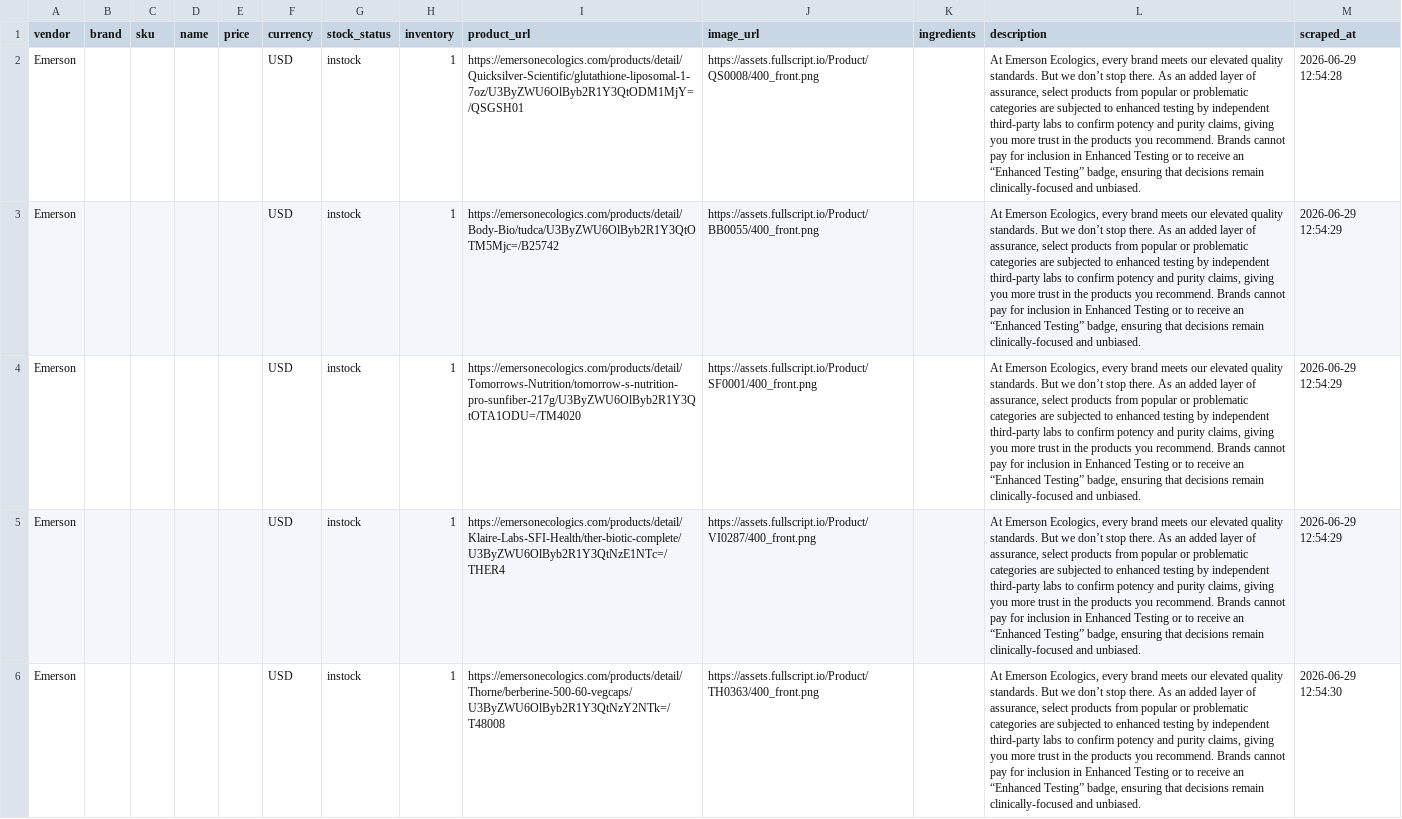
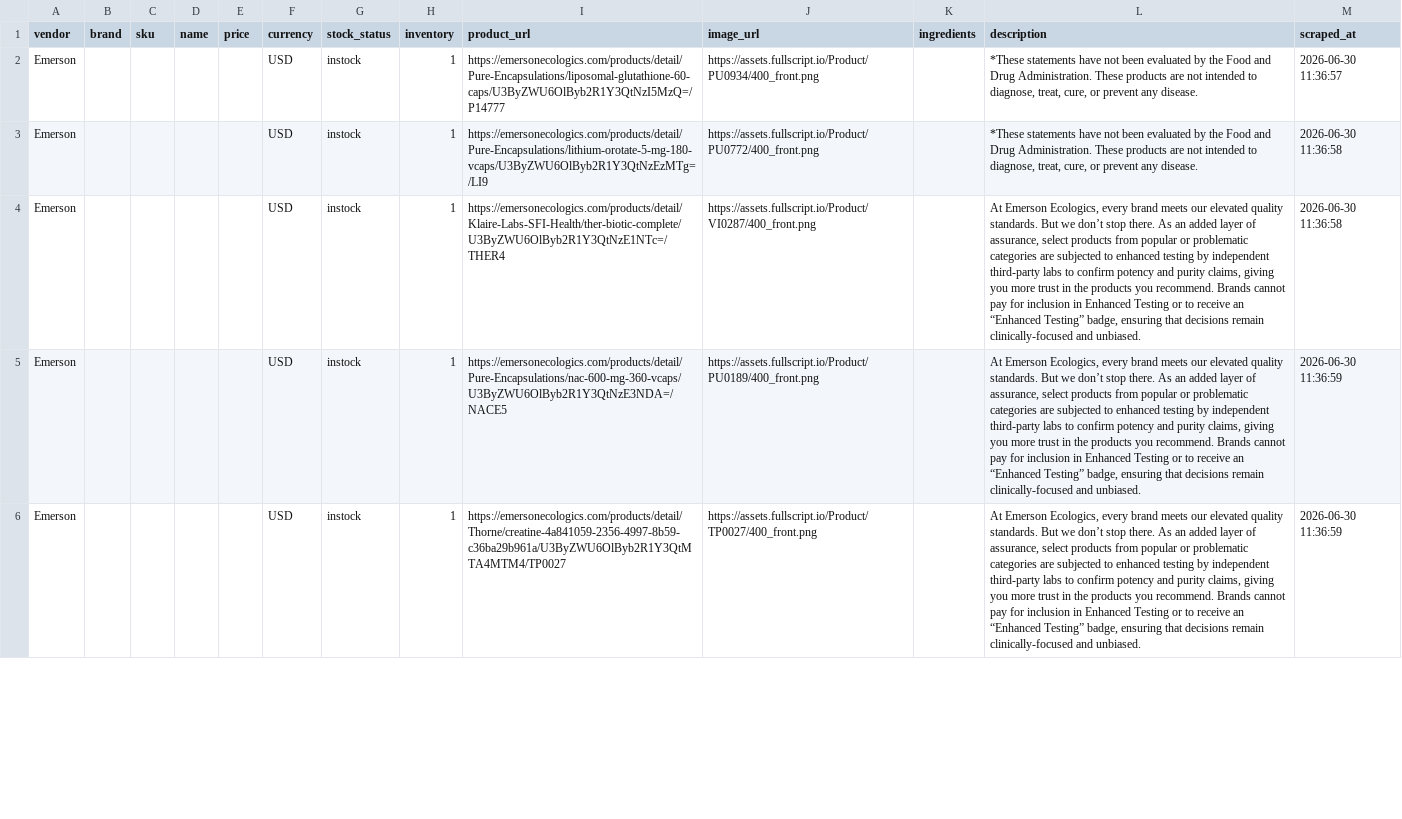
Before and after one commit to remystrong7/supplefind-imports, a CSV file: products.csv, drawn as a sheet; only a part is shown; the diff covers the shown part only; the diff names each change by its address in the sheet, - before the commit and + after, or states it on an @@ line.

```diff
--- a/products.csv
+++ b/products.csv
-I2 (product_url): https://emersonecologics.com/products/detail/Quicksilver-Scientific/glutathione-liposomal-1-7oz/U3ByZWU6OlByb2R1Y3QtODM1MjY=/QSGSH01
+I2 (product_url): https://emersonecologics.com/products/detail/Pure-Encapsulations/liposomal-glutathione-60-caps/U3ByZWU6OlByb2R1Y3QtNzI5MzQ=/P14777
-J2 (image_url): https://assets.fullscript.io/Product/QS0008/400_front.png
+J2 (image_url): https://assets.fullscript.io/Product/PU0934/400_front.png
-L2:L3 (description): At Emerson Ecologics, every brand meets our elevated quality standards. But we don’t stop there. As an added layer of assurance, select products from popular or problematic categories are subjected to enhanced testing by independent third-party labs to confirm potency and purity claims, giving you more trust in the products you recommend. Brands cannot pay for inclusion in Enhanced Testing or to receive an “Enhanced Testing” badge, ensuring that decisions remain clinically-focused and unbiased.
+L2:L3 (description): *These statements have not been evaluated by the Food and Drug Administration. These products are not intended to diagnose, treat, cure, or prevent any disease.
-M2 (scraped_at): 2026-06-29 12:54:28
+M2 (scraped_at): 2026-06-30 11:36:57
-I3 (product_url): https://emersonecologics.com/products/detail/Body-Bio/tudca/U3ByZWU6OlByb2R1Y3QtOTM5Mjc=/B25742
+I3 (product_url): https://emersonecologics.com/products/detail/Pure-Encapsulations/lithium-orotate-5-mg-180-vcaps/U3ByZWU6OlByb2R1Y3QtNzEzMTg=/LI9
-J3 (image_url): https://assets.fullscript.io/Product/BB0055/400_front.png
+J3 (image_url): https://assets.fullscript.io/Product/PU0772/400_front.png
-M3:M4 (scraped_at): 2026-06-29 12:54:29
+M3:M4 (scraped_at): 2026-06-30 11:36:58
-I4 (product_url): https://emersonecologics.com/products/detail/Tomorrows-Nutrition/tomorrow-s-nutrition-pro-sunfiber-217g/U3ByZWU6OlByb2R1Y3QtOTA1ODU=/TM4020
+I4 (product_url): https://emersonecologics.com/products/detail/Klaire-Labs-SFI-Health/ther-biotic-complete/U3ByZWU6OlByb2R1Y3QtNzE1NTc=/THER4
-J4 (image_url): https://assets.fullscript.io/Product/SF0001/400_front.png
+J4 (image_url): https://assets.fullscript.io/Product/VI0287/400_front.png
-I5 (product_url): https://emersonecologics.com/products/detail/Klaire-Labs-SFI-Health/ther-biotic-complete/U3ByZWU6OlByb2R1Y3QtNzE1NTc=/THER4
+I5 (product_url): https://emersonecologics.com/products/detail/Pure-Encapsulations/nac-600-mg-360-vcaps/U3ByZWU6OlByb2R1Y3QtNzE3NDA=/NACE5
-J5 (image_url): https://assets.fullscript.io/Product/VI0287/400_front.png
+J5 (image_url): https://assets.fullscript.io/Product/PU0189/400_front.png
-M5 (scraped_at): 2026-06-29 12:54:29
+M5 (scraped_at): 2026-06-30 11:36:59
-I6 (product_url): https://emersonecologics.com/products/detail/Thorne/berberine-500-60-vegcaps/U3ByZWU6OlByb2R1Y3QtNzY2NTk=/T48008
+I6 (product_url): https://emersonecologics.com/products/detail/Thorne/creatine-4a841059-2356-4997-8b59-c36ba29b961a/U3ByZWU6OlByb2R1Y3QtMTA4MTM4/TP0027
-J6 (image_url): https://assets.fullscript.io/Product/TH0363/400_front.png
+J6 (image_url): https://assets.fullscript.io/Product/TP0027/400_front.png
-M6 (scraped_at): 2026-06-29 12:54:30
+M6 (scraped_at): 2026-06-30 11:36:59
```
Also changed, not shown: 65 edited cells elsewhere in this file.
